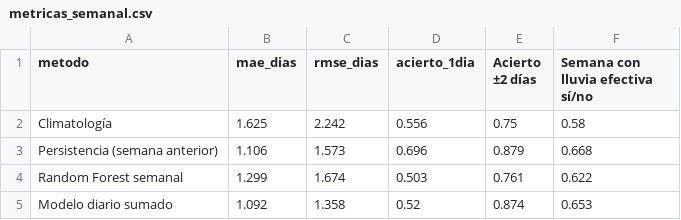
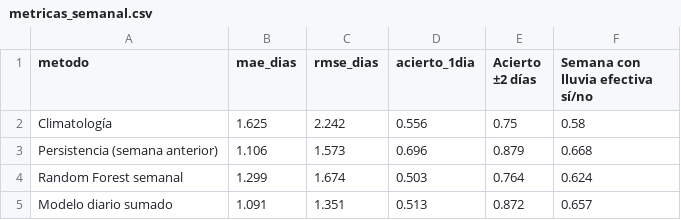
Before and after one commit to danisantacruz/lluvia, a CSV file: data/metricas_semanal.csv, drawn as a sheet.

```diff
--- a/data/metricas_semanal.csv
+++ b/data/metricas_semanal.csv
@@ -3,3 +3,3 @@ Climatología,1.625,2.242,0.556,0.75,0.58
 Persistencia (semana anterior),1.106,1.573,0.696,0.879,0.668
-Random Forest semanal,1.299,1.674,0.503,0.761,0.622
-Modelo diario sumado,1.092,1.358,0.52,0.874,0.653
+Random Forest semanal,1.299,1.674,0.503,0.764,0.624
+Modelo diario sumado,1.091,1.351,0.513,0.872,0.657
```
Also changed, not shown: data/confianza.csv, data/dias_secos_mes.csv, 9 other files.
